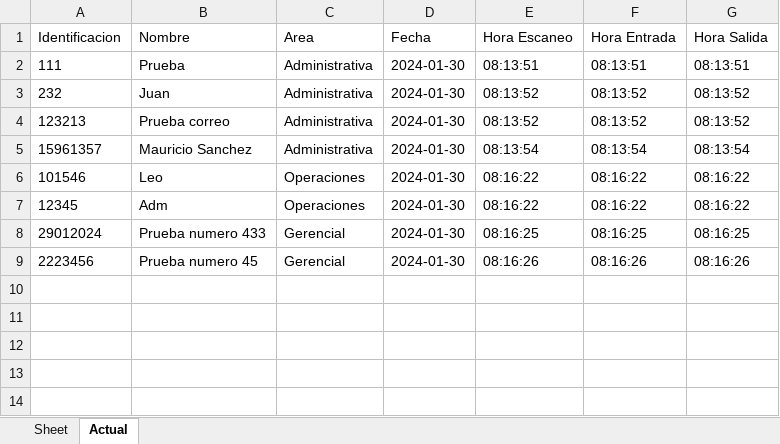
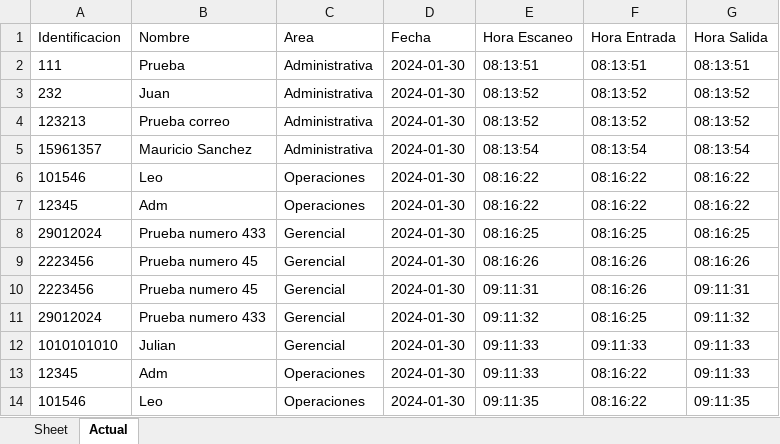
Before and after one commit to JulianLargo72/Sistema-Control-de-acceso-Maestri-Ontrack, an Excel workbook: registros_excel/2024-01-30.xlsx, sheet Actual, drawn as a sheet; values as stored, in another font and other column widths than the file's, no borders; the diff names each change by its address in the sheet, - before the commit and + after, or states it on an @@ line.

Commit message:
hora escaneo

```diff
--- a/registros_excel/2024-01-30.xlsx (sheet Actual)
+++ b/registros_excel/2024-01-30.xlsx (sheet Actual)
+row 10: 2223456 | Prueba numero 45 | Gerencial | 2024-01-30 | 09:11:31 | 08:16:26 | 09:11:31
+row 11: 29012024 | Prueba numero 433 | Gerencial | 2024-01-30 | 09:11:32 | 08:16:25 | 09:11:32
+row 12: 1010101010 | Julian | Gerencial | 2024-01-30 | 09:11:33 | 09:11:33 | 09:11:33
+row 13: 12345 | Adm | Operaciones | 2024-01-30 | 09:11:33 | 08:16:22 | 09:11:33
+row 14: 101546 | Leo | Operaciones | 2024-01-30 | 09:11:35 | 08:16:22 | 09:11:35
```
Also changed, not shown: 1 other file.
